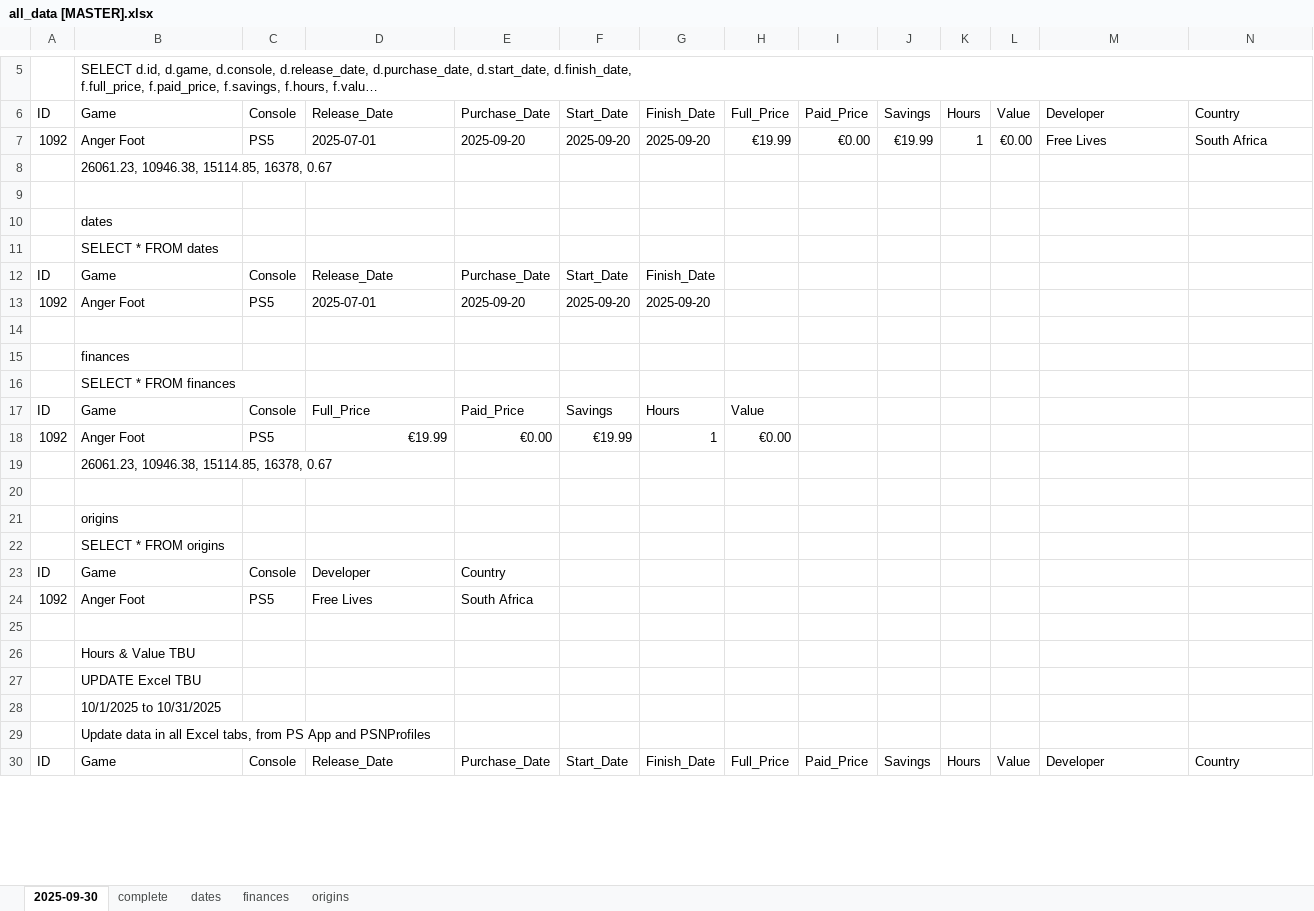
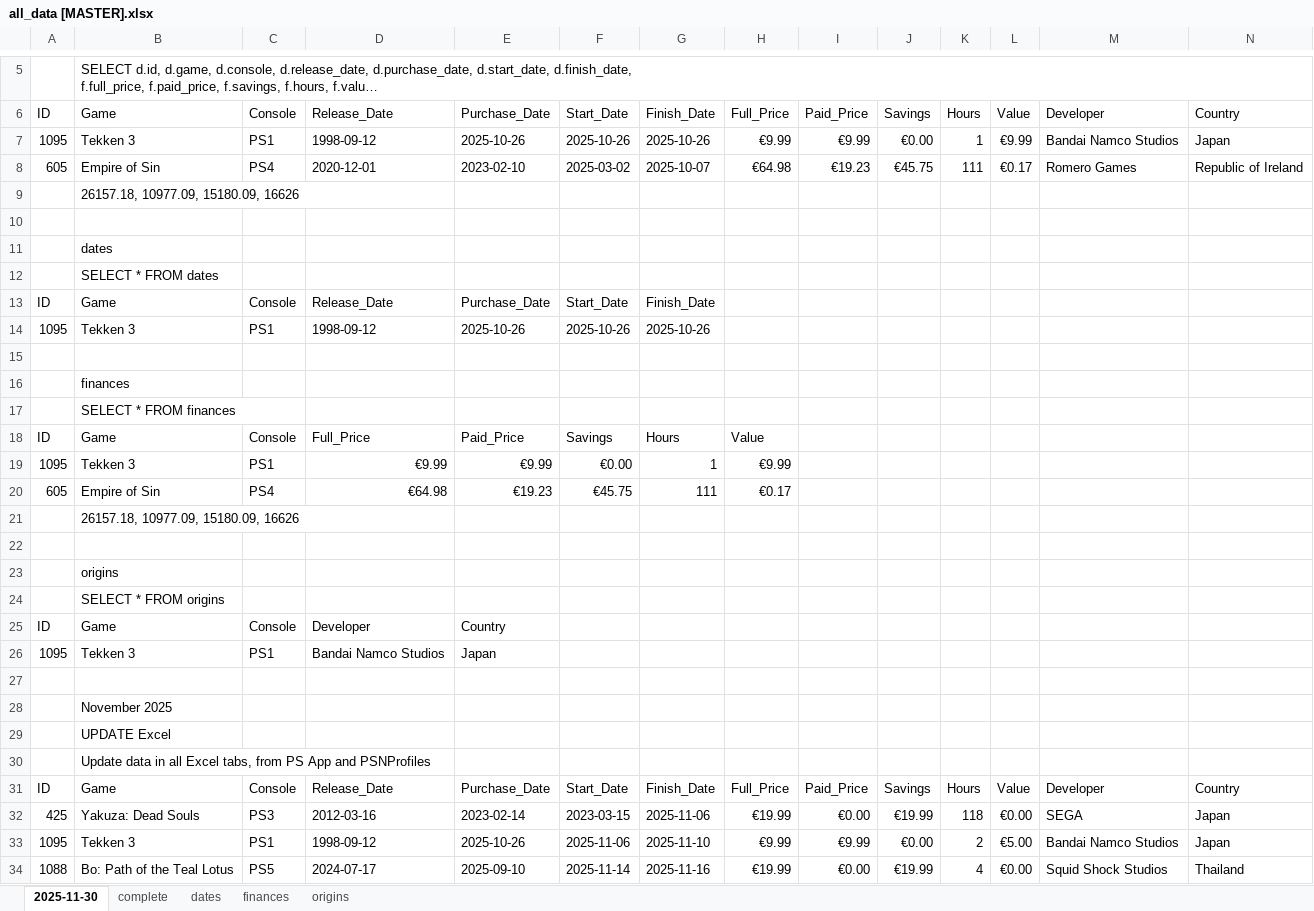
Before and after one commit to hoffjager/databases, an Excel workbook: playstation/output/all_data [MASTER].xlsx, sheet 2025-11-30, drawn as a sheet; only a part is shown, gaps mark what is left out; long unchanged cells end in …; values as stored, in another font and other column widths than the file's, no cell formats; charts and pictures not drawn; removed rows and columns are numbered as before the commit, all else as after; the diff covers the shown part only; the diff names each change by its address in the sheet, - before the commit and + after, or states it on an @@ line.

```diff
--- a/playstation/output/all_data [MASTER].xlsx (sheet 2025-11-30)
+++ b/playstation/output/all_data [MASTER].xlsx (sheet 2025-11-30)
-sheet tab: 2025-09-30
+sheet tab: 2025-11-30
-row 7: 1092 | Anger Foot | PS5 | 2025-07-01 | 2025-09-20 | 2025-09-20 | 2025-09-20 | €19.99 | €0.00 | €19.99 | 1 | €0.00 | Free Lives | South Africa
+row 7: 1095 | Tekken 3 | PS1 | 1998-09-12 | 2025-10-26 | 2025-10-26 | 2025-10-26 | €9.99 | €9.99 | €0.00 | 1 | €9.99 | Bandai Namco Studios | Japan
+row 8: 605 | Empire of Sin | PS4 | 2020-12-01 | 2023-02-10 | 2025-03-02 | 2025-10-07 | €64.98 | €19.23 | €45.75 | 111 | €0.17 | Romero Games | Republic of Ireland
-B9: 26061.23, 10946.38, 15114.85, 16378, 0.67
+B9: 26157.18, 10977.09, 15180.09, 16626
-row 13: 1092 | Anger Foot | PS5 | 2025-07-01 | 2025-09-20 | 2025-09-20 | 2025-09-20
+row 14: 1095 | Tekken 3 | PS1 | 1998-09-12 | 2025-10-26 | 2025-10-26 | 2025-10-26
-row 18: 1092 | Anger Foot | PS5 | €19.99 | €0.00 | €19.99 | 1 | €0.00
+row 19: 1095 | Tekken 3 | PS1 | €9.99 | €9.99 | €0.00 | 1 | €9.99
+row 20: 605 | Empire of Sin | PS4 | €64.98 | €19.23 | €45.75 | 111 | €0.17
-B21: 26061.23, 10946.38, 15114.85, 16378, 0.67
+B21: 26157.18, 10977.09, 15180.09, 16626
-row 24: 1092 | Anger Foot | PS5 | Free Lives | South Africa
+row 26: 1095 | Tekken 3 | PS1 | Bandai Namco Studios | Japan
-B28: Hours & Value TBU
+B28: November 2025
-B29: UPDATE Excel TBU
+B29: UPDATE Excel
-row 28:  | 10/1/2025 to 10/31/2025
+row 32: 425 | Yakuza: Dead Souls | PS3 | 2012-03-16 | 2023-02-14 | 2023-03-15 | 2025-11-06 | €19.99 | €0.00 | €19.99 | 118 | €0.00 | SEGA | Japan
+row 33: 1095 | Tekken 3 | PS1 | 1998-09-12 | 2025-10-26 | 2025-11-06 | 2025-11-10 | €9.99 | €9.99 | €0.00 | 2 | €5.00 | Bandai Namco Studios | Japan
+row 34: 1088 | Bo: Path of the Teal Lotus | PS5 | 2024-07-17 | 2025-09-10 | 2025-11-14 | 2025-11-16 | €19.99 | €0.00 | €19.99 | 4 | €0.00 | Squid Shock Studios | Thailand
```
Also changed, not shown: 11 added rows, 14 removed rows and 10 edited cells elsewhere in this sheet, sheet complete, sheet finances, sheet dates, sheet origins, cell formats, formulas that keep their value, playstation/output/dates_timeline.xlsx, playstation/output/finances_all-time.xlsx, 15 other files.
